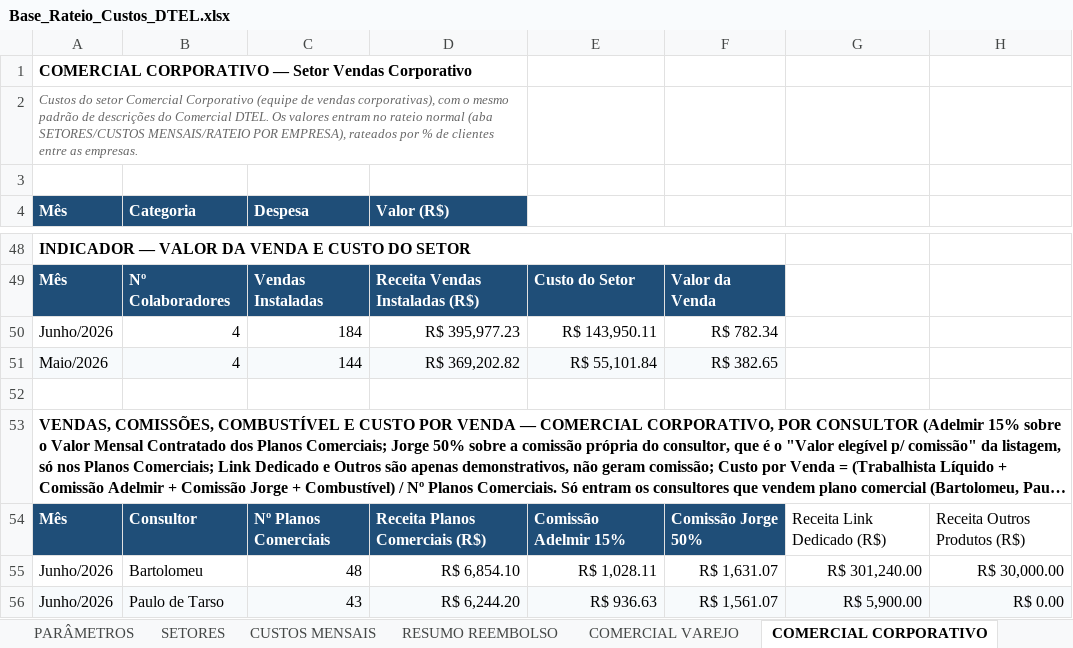
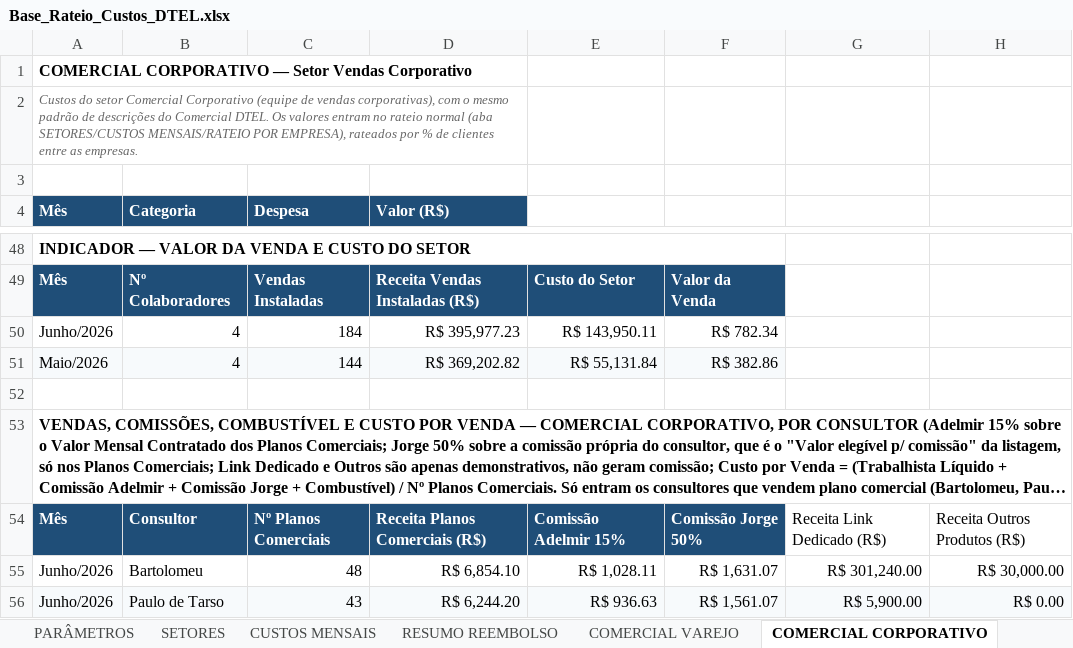
Before and after one commit to Deboradtelelecom/Base-dos-setores, an Excel workbook: dados-mensais/Base_Rateio_Custos_DTEL.xlsx, sheet COMERCIAL CORPORATIVO, drawn as a sheet; only a part is shown, gaps mark what is left out; long unchanged cells end in …; values as stored, in another font and other column widths than the file's, no borders; the diff names each change by its address in the sheet, - before the commit and + after, or states it on an @@ line.

```diff
--- a/dados-mensais/Base_Rateio_Custos_DTEL.xlsx (sheet COMERCIAL CORPORATIVO)
+++ b/dados-mensais/Base_Rateio_Custos_DTEL.xlsx (sheet COMERCIAL CORPORATIVO)
-E51: R$ 55,101.84
+E51: R$ 55,131.84
-F51: R$ 382.65
+F51: R$ 382.86
```
Also changed, not shown: sheet PARÂMETROS, sheet RESUMO REEMBOLSO, sheet SETORES, sheet CUSTOS MENSAIS, hidden cells, charts or pictures.
